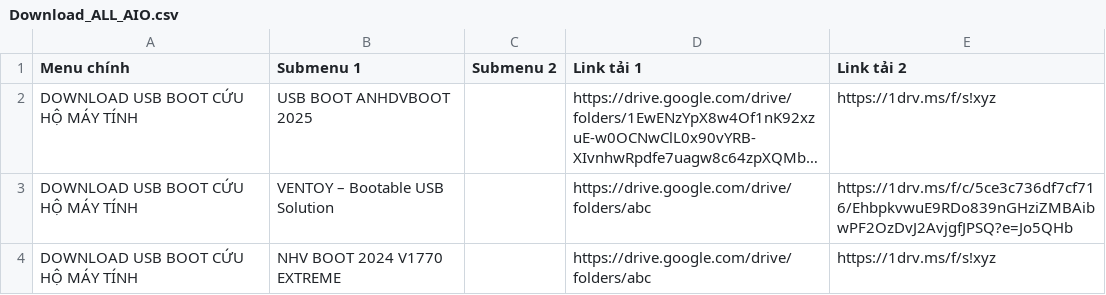
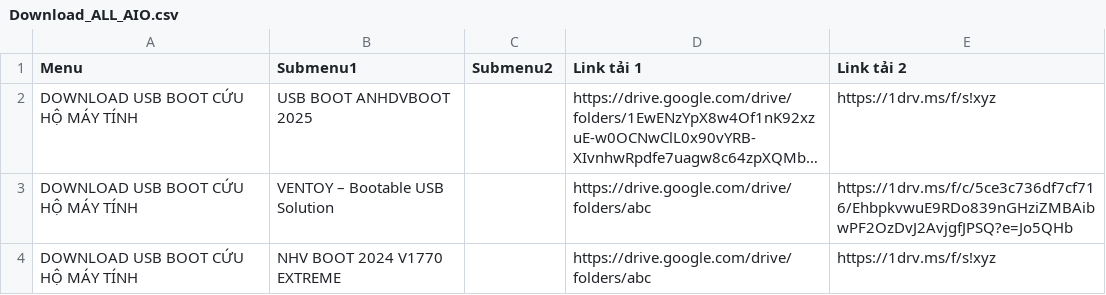
Before and after one commit to RioMMO/File-Download, a CSV file: Download_ALL_AIO.csv, drawn as a sheet; only a part is shown; long unchanged cells end in …; the diff names each change by its address in the sheet, - before the commit and + after, or states it on an @@ line.

Commit message:
Update Download_ALL_AIO.csv

```diff
--- a/Download_ALL_AIO.csv
+++ b/Download_ALL_AIO.csv
-A1: Menu chính
+A1: Menu
-B1: Submenu 1
+B1: Submenu1
-C1: Submenu 2
+C1: Submenu2
```
